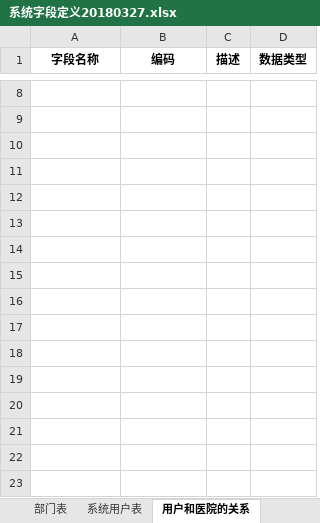
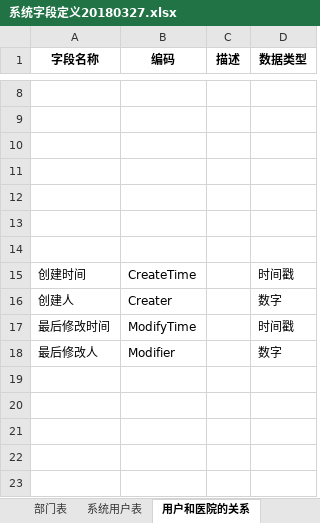
Before and after one commit to haoxinyue/armarium, an Excel workbook: doc/系统字段定义20180327.xlsx, sheet 用户和医院的关系, drawn as a sheet; only a part is shown, gaps mark what is left out; values as stored, in another font and other column widths than the file's, no borders; the diff names each change by its address in the sheet, - before the commit and + after, or states it on an @@ line.

```diff
--- a/doc/系统字段定义20180327.xlsx (sheet 用户和医院的关系)
+++ b/doc/系统字段定义20180327.xlsx (sheet 用户和医院的关系)
-row 15: (empty)
+row 15: 创建时间 | CreateTime |  | 时间戳
-row 16: (empty)
+row 16: 创建人 | Creater |  | 数字
-row 17: (empty)
+row 17: 最后修改时间 | ModifyTime |  | 时间戳
-row 18: (empty)
+row 18: 最后修改人 | Modifier |  | 数字
```
Also changed, not shown: sheet 系统用户表, sheet 医院信息, sheet 采购信息, sheet 部门表, sheet 合同信息, sheet 省市区域, 2 more sheets, 1 other file.
